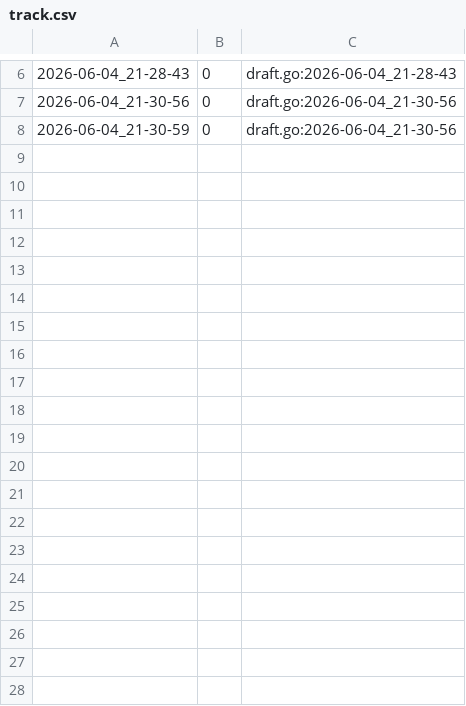
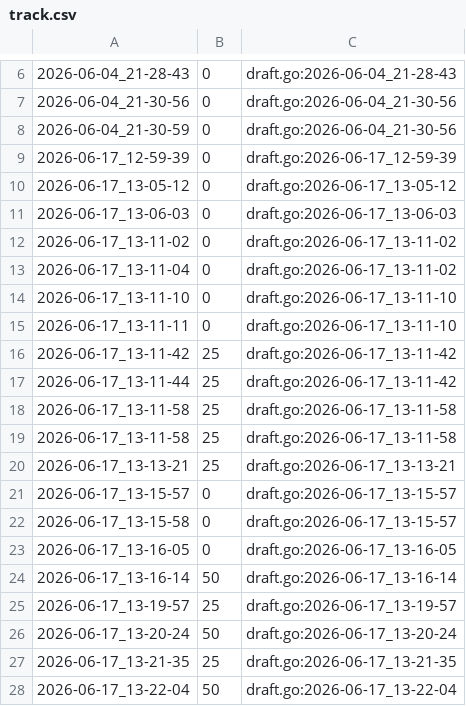
Before and after one commit to qxcode-course/ed-ter-bloco-a-dandan-7-7, a CSV file: .tko/track/ed@baruel/track.csv, drawn as a sheet; only a part is shown, gaps mark what is left out; the diff covers the shown part only.

```diff
--- a/.tko/track/ed@baruel/track.csv
+++ b/.tko/track/ed@baruel/track.csv
@@ -8 +8,21 @@
 2026-06-04_21-30-59,0,draft.go:2026-06-04_21-30-56
+2026-06-17_12-59-39,0,draft.go:2026-06-17_12-59-39
+2026-06-17_13-05-12,0,draft.go:2026-06-17_13-05-12
+2026-06-17_13-06-03,0,draft.go:2026-06-17_13-06-03
+2026-06-17_13-11-02,0,draft.go:2026-06-17_13-11-02
+2026-06-17_13-11-04,0,draft.go:2026-06-17_13-11-02
+2026-06-17_13-11-10,0,draft.go:2026-06-17_13-11-10
+2026-06-17_13-11-11,0,draft.go:2026-06-17_13-11-10
+2026-06-17_13-11-42,25,draft.go:2026-06-17_13-11-42
+2026-06-17_13-11-44,25,draft.go:2026-06-17_13-11-42
+2026-06-17_13-11-58,25,draft.go:2026-06-17_13-11-58
+2026-06-17_13-11-58,25,draft.go:2026-06-17_13-11-58
+2026-06-17_13-13-21,25,draft.go:2026-06-17_13-13-21
+2026-06-17_13-15-57,0,draft.go:2026-06-17_13-15-57
+2026-06-17_13-15-58,0,draft.go:2026-06-17_13-15-57
+2026-06-17_13-16-05,0,draft.go:2026-06-17_13-16-05
+2026-06-17_13-16-14,50,draft.go:2026-06-17_13-16-14
+2026-06-17_13-19-57,25,draft.go:2026-06-17_13-19-57
+2026-06-17_13-20-24,50,draft.go:2026-06-17_13-20-24
+2026-06-17_13-21-35,25,draft.go:2026-06-17_13-21-35
+2026-06-17_13-22-04,50,draft.go:2026-06-17_13-22-04
```
Also changed, not shown: 9 added rows elsewhere in this file, 26 other files.
